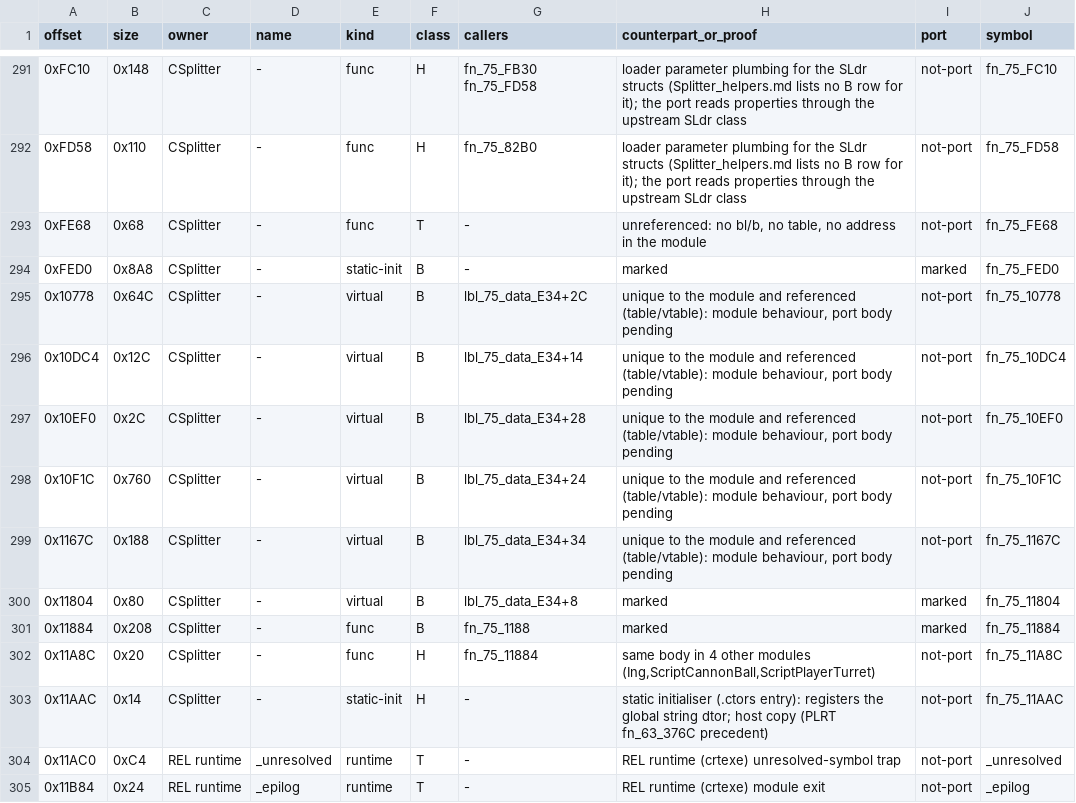
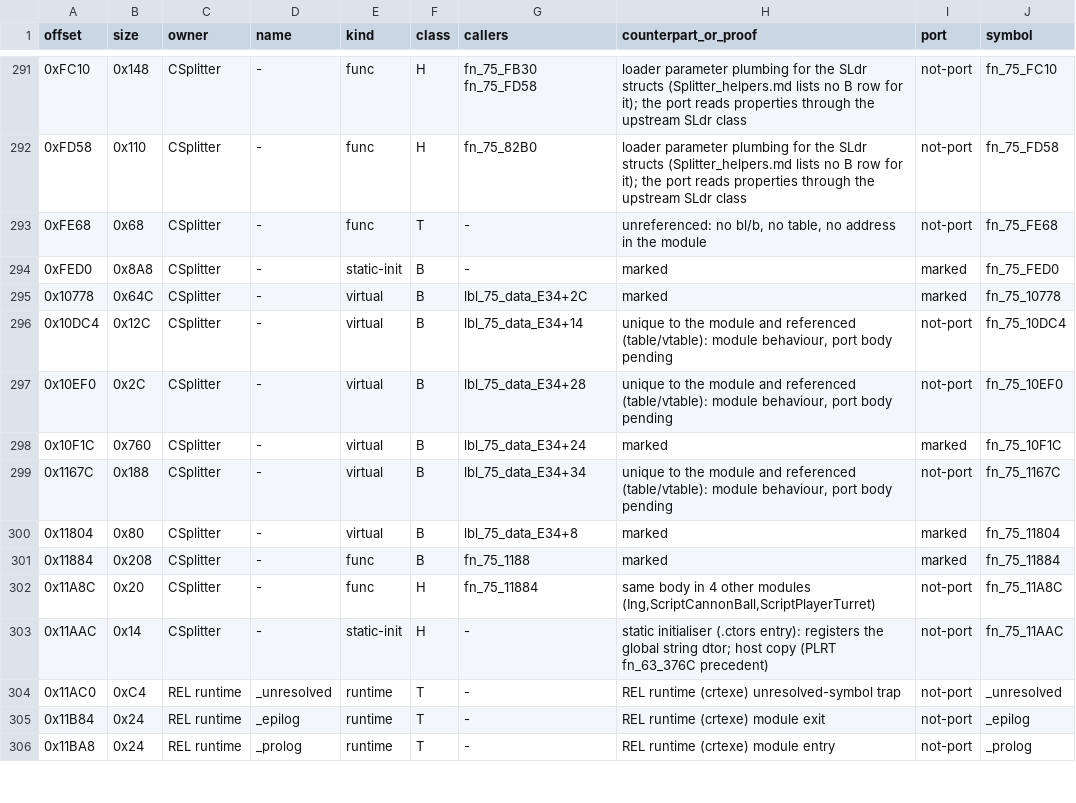
Before and after one commit to NitrosGits/MetroidPrime2Port-DSU, a TSV file: docs/module-analysis/Splitter_functions.tsv, drawn as a sheet; only a part is shown, gaps mark what is left out; the shorter side is filled out with more unchanged rows.

Commit message:
Splitter split26: mark fn_75_10778 and fn_75_10F1C (PVS arm in 03_cliff_chicane), forced and chicane coverage specs

```diff
--- a/docs/module-analysis/Splitter_functions.tsv
+++ b/docs/module-analysis/Splitter_functions.tsv
@@ -294,6 +294,6 @@ offset	size	owner	name	kind	class	callers	counterpart_or_proof	port	symbol
 0xFED0	0x8A8	CSplitter	-	static-init	B	-	marked	marked	fn_75_FED0
-0x10778	0x64C	CSplitter	-	virtual	B	lbl_75_data_E34+2C	unique to the module and referenced (table/vtable): module behaviour, port body pending	not-port	fn_75_10778
+0x10778	0x64C	CSplitter	-	virtual	B	lbl_75_data_E34+2C	marked	marked	fn_75_10778
 0x10DC4	0x12C	CSplitter	-	virtual	B	lbl_75_data_E34+14	unique to the module and referenced (table/vtable): module behaviour, port body pending	not-port	fn_75_10DC4
 0x10EF0	0x2C	CSplitter	-	virtual	B	lbl_75_data_E34+28	unique to the module and referenced (table/vtable): module behaviour, port body pending	not-port	fn_75_10EF0
-0x10F1C	0x760	CSplitter	-	virtual	B	lbl_75_data_E34+24	unique to the module and referenced (table/vtable): module behaviour, port body pending	not-port	fn_75_10F1C
+0x10F1C	0x760	CSplitter	-	virtual	B	lbl_75_data_E34+24	marked	marked	fn_75_10F1C
 0x1167C	0x188	CSplitter	-	virtual	B	lbl_75_data_E34+34	unique to the module and referenced (table/vtable): module behaviour, port body pending	not-port	fn_75_1167C
```
Also changed, not shown: 4 other files.
